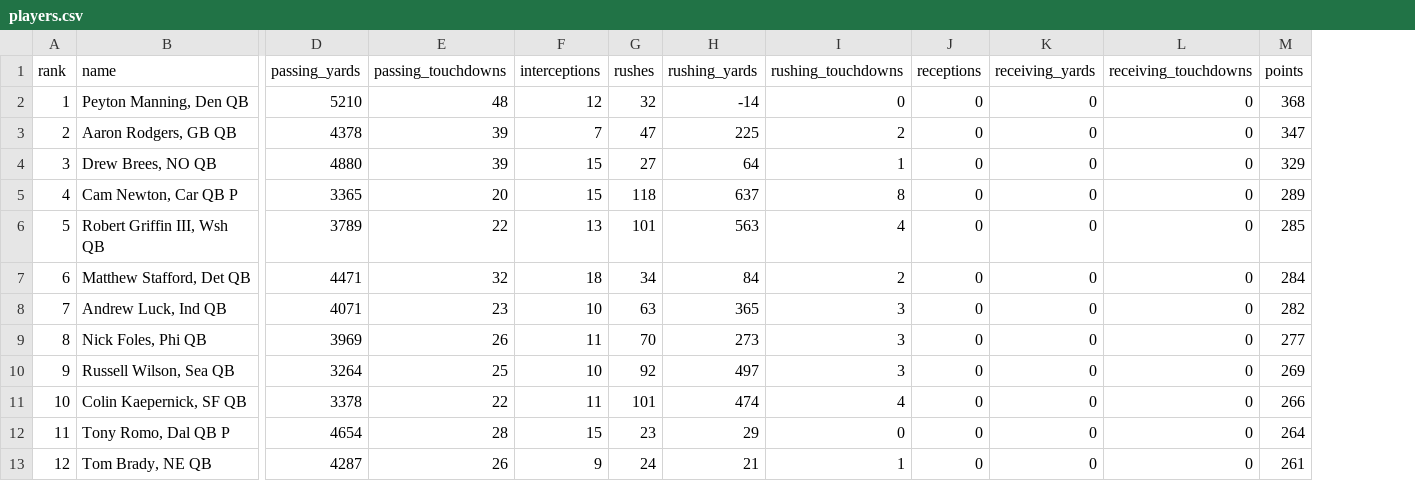
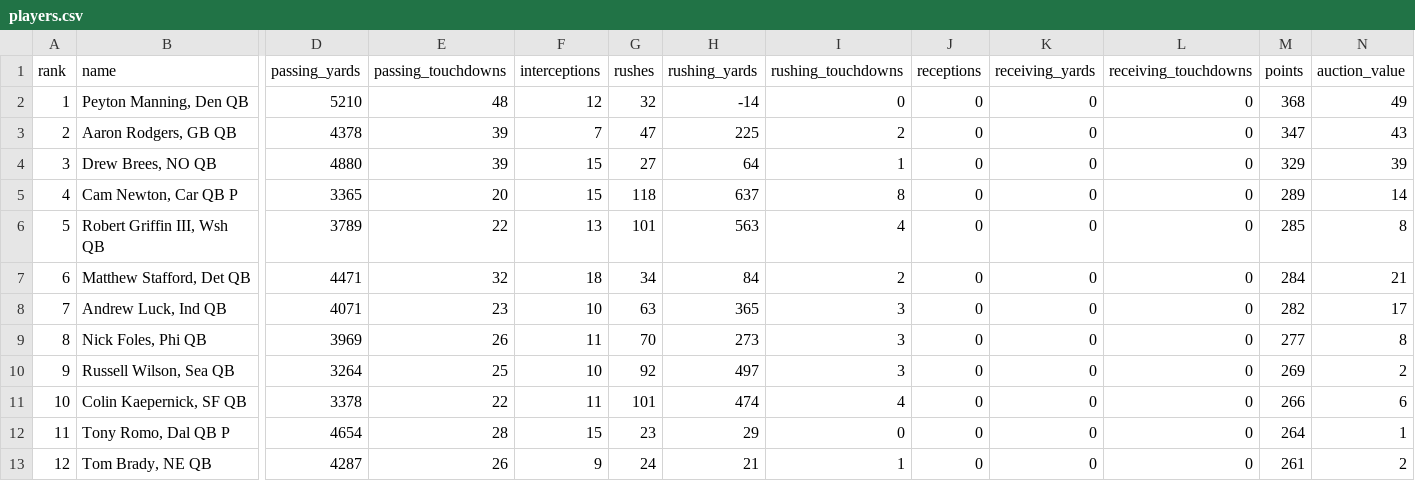
Before and after one commit to johnbagley/draft, a CSV file: lib/assets/players.csv, drawn as a sheet; only a part is shown, gaps mark what is left out; the diff names each change by its address in the sheet, - before the commit and + after, or states it on an @@ line.

Commit message:
fix csv typo and migration

```diff
--- a/lib/assets/players.csv
+++ b/lib/assets/players.csv
+column N (auction_value), rows 2-13: 49 | 43 | 39 | 14 | 8 | 21 | 17 | 8 | 2 | 6 | 1 | 2
```
Also changed, not shown: 2 other files.
